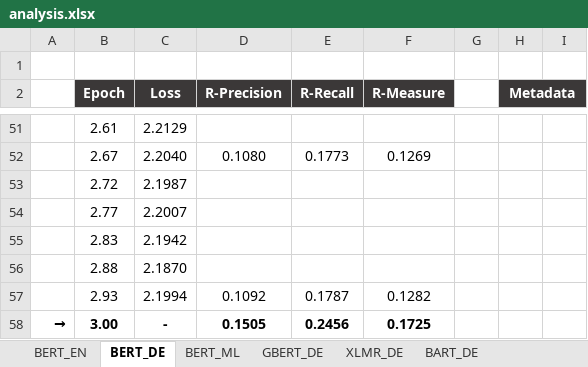
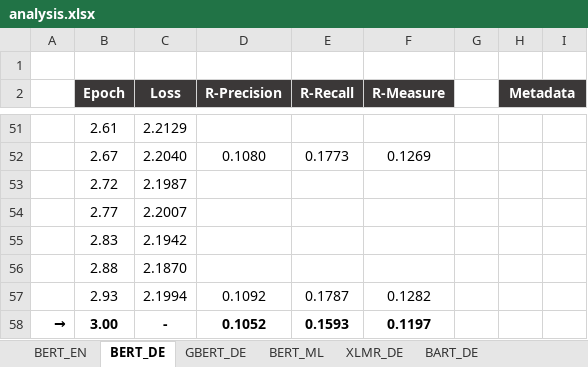
Before and after one commit to DidiDerDenker/ATS, an Excel workbook: Models/transformer_to_transformer_architecture/gpu_tu_dresden/analysis.xlsx, sheet BERT_DE, drawn as a sheet; only a part is shown, gaps mark what is left out; values as stored, in another font and other column widths than the file's, no borders; charts and pictures not drawn; the diff names each change by its address in the sheet, - before the commit and + after, or states it on an @@ line.

```diff
--- a/Models/transformer_to_transformer_architecture/gpu_tu_dresden/analysis.xlsx (sheet BERT_DE)
+++ b/Models/transformer_to_transformer_architecture/gpu_tu_dresden/analysis.xlsx (sheet BERT_DE)
@@ sheet tab order changed: BERT_EN | BERT_DE | GBERT_DE | BERT_ML | XLMR_DE | BART_DE @@
-D58 (R-Precision): 0.1505
+D58 (R-Precision): 0.1052
-E58 (R-Recall): 0.2456
+E58 (R-Recall): 0.1593
-F58 (R-Measure): 0.1725
+F58 (R-Measure): 0.1197
```
Also changed, not shown: sheet GBERT_DE, charts or pictures, 12 other files.
